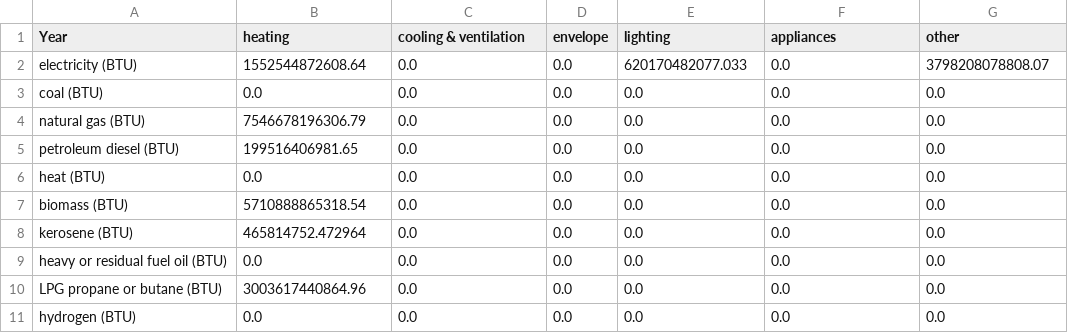
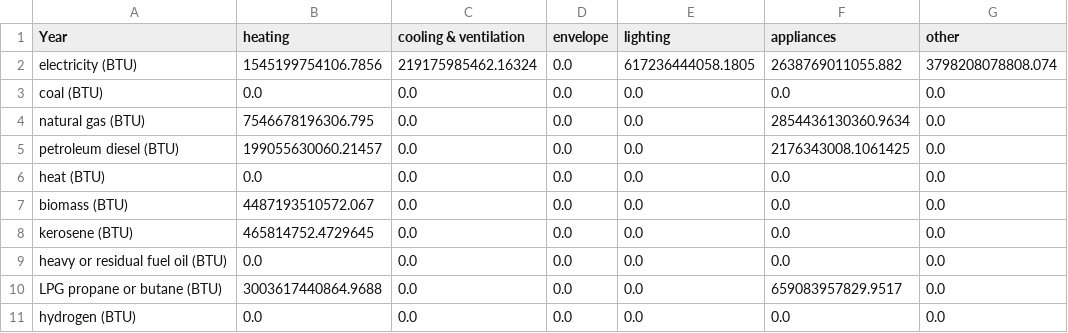
Before and after one commit to EnergyInnovation/eps-montana, a CSV file: InputData/bldgs/SYCEU/SYCEU-rural-residential.csv, drawn as a sheet; the diff names each change by its address in the sheet, - before the commit and + after, or states it on an @@ line.

Commit message:
4.0.3 model and data

```diff
--- a/InputData/bldgs/SYCEU/SYCEU-rural-residential.csv
+++ b/InputData/bldgs/SYCEU/SYCEU-rural-residential.csv
-B2 (heating): 1552544872608.64
+B2 (heating): 1545199754106.7856
-C2 (cooling & ventilation): 0.0
+C2 (cooling & ventilation): 219175985462.16324
-E2 (lighting): 620170482077.033
+E2 (lighting): 617236444058.1805
-F2 (appliances): 0.0
+F2 (appliances): 2638769011055.882
-G2 (other): 3798208078808.07
+G2 (other): 3798208078808.074
-B4 (heating): 7546678196306.79
+B4 (heating): 7546678196306.795
-F4 (appliances): 0.0
+F4 (appliances): 2854436130360.9634
-B5 (heating): 199516406981.65
+B5 (heating): 199055630060.21457
-F5 (appliances): 0.0
+F5 (appliances): 2176343008.1061425
-B7 (heating): 5710888865318.54
+B7 (heating): 4487193510572.067
-B8 (heating): 465814752.472964
+B8 (heating): 465814752.4729645
-B10 (heating): 3003617440864.96
+B10 (heating): 3003617440864.9688
-F10 (appliances): 0.0
+F10 (appliances): 659083957829.9517
```
Also changed, not shown: InputData/bldgs/SYCEU/SYCEU-commercial.csv, InputData/bldgs/SYCEU/SYCEU-urban-residential.csv, 9 other files.
